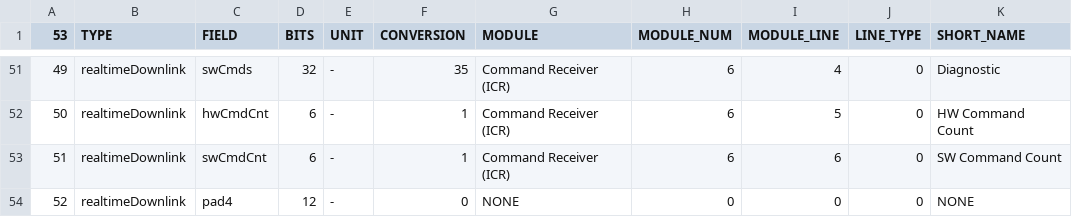
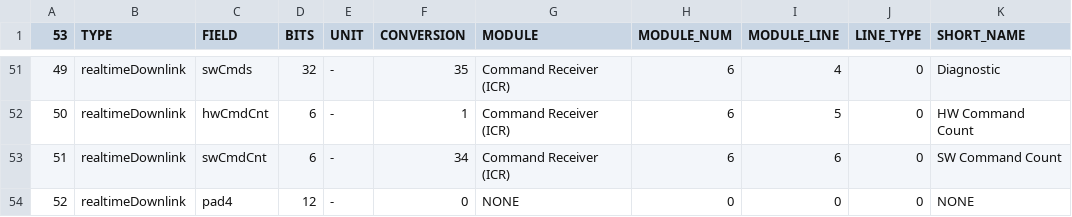
Before and after one commit to ac2cz/FoxTelem, a CSV file: spacecraft/HUSKY_SAT_rttelemetry.csv, drawn as a sheet; only a part is shown, gaps mark what is left out; the diff names each change by its address in the sheet, - before the commit and + after, or states it on an @@ line.

Commit message:
#559 Decode RTC bit in SW CMDS in RT and WOD payload fields

```diff
--- a/spacecraft/HUSKY_SAT_rttelemetry.csv
+++ b/spacecraft/HUSKY_SAT_rttelemetry.csv
-F53 (CONVERSION): 1
+F53 (CONVERSION): 34
```
Also changed, not shown: spacecraft/HUSKY_SAT_wodtelemetry.csv, 2 other files.
